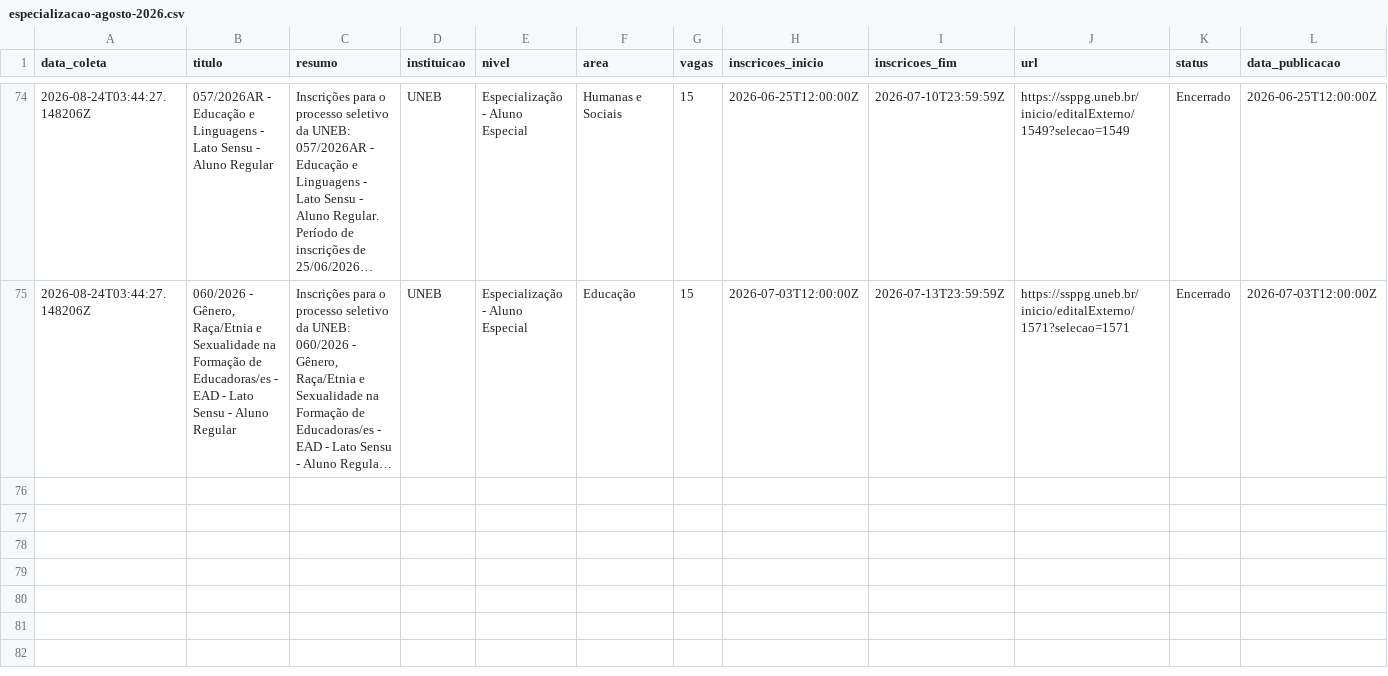
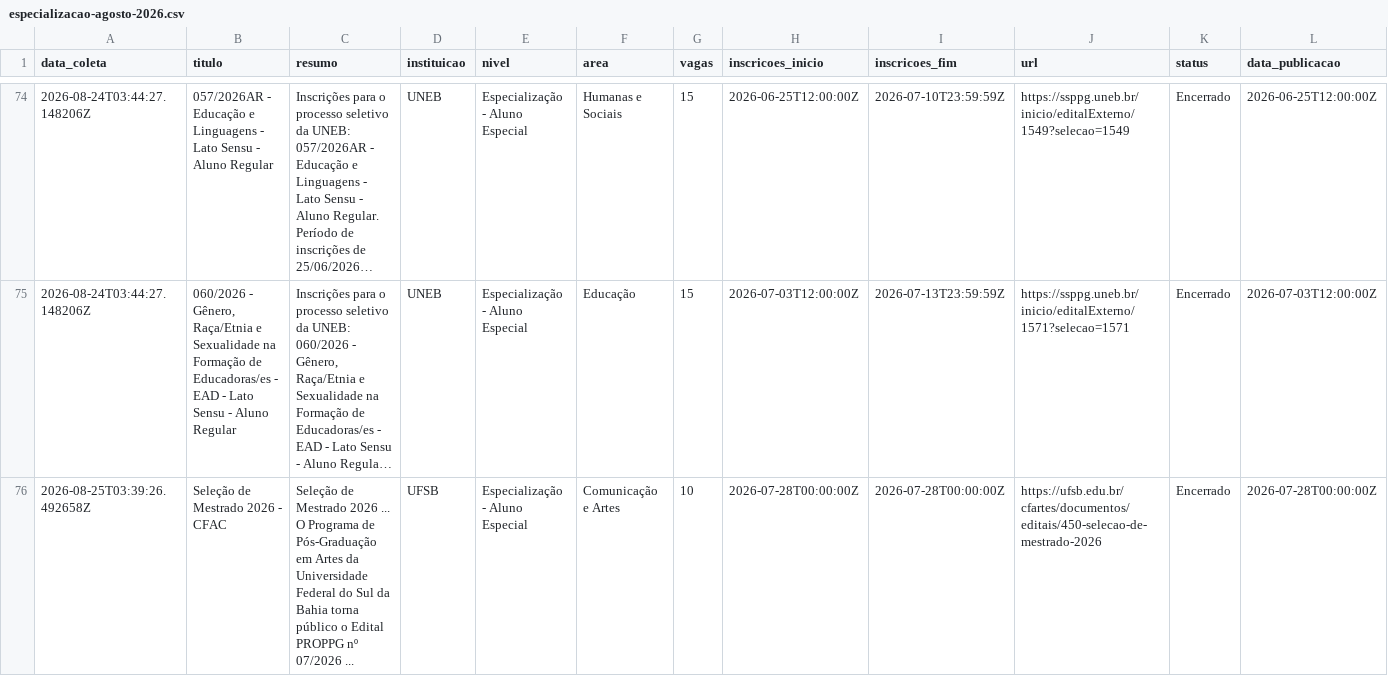
Before and after one commit to yuriluna85/pos-bahia, a CSV file: DATA/2026/08/especializacao-agosto-2026.csv, drawn as a sheet; only a part is shown, gaps mark what is left out; long unchanged cells end in …; rows hold the shown columns only; the diff covers the shown part only; the diff names each change by its address in the sheet, - before the commit and + after, or states it on an @@ line.

```diff
--- a/DATA/2026/08/especializacao-agosto-2026.csv
+++ b/DATA/2026/08/especializacao-agosto-2026.csv
+row 76: 2026-08-25T03:39:26.492658Z | Seleção de Mestrado 2026 - CFAC | Seleção de Mestrado 2026 ... O Programa de Pós-Graduação em Artes da Universidade Federal do Sul da Bahia torna público o Edital PROPPG nº 07/2026 ... | UFSB | Especialização - Aluno Especial | Comunicação e Artes | 10 | 2026-07-28T00:00:00Z | 2026-07-28T00:00:00Z | https://ufsb.edu.br/cfartes/documentos/editais/450-selecao-de-mestrado-2026 | Encerrado | 2026-07-28T00:00:00Z
```
Also changed, not shown: 2 added rows elsewhere in this file, 5 other files.
